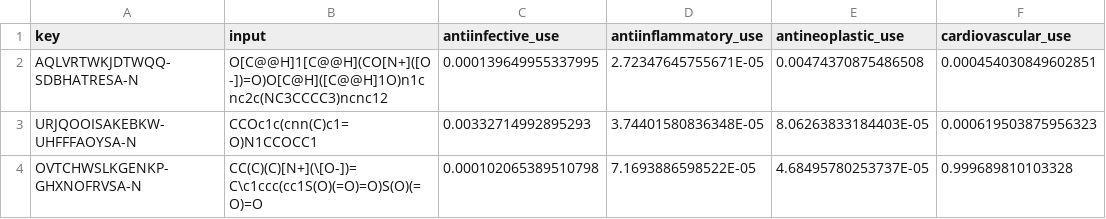
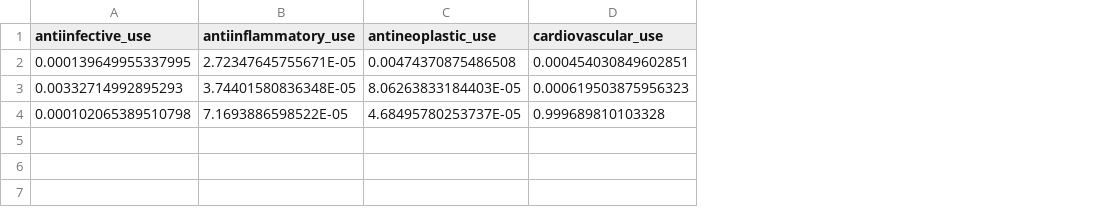
Before and after one commit to ersilia-os/eos238c, a CSV file: model/framework/examples/run_output.csv, drawn as a sheet; only a part is shown; the diff names each change by its address in the sheet, - before the commit and + after, or states it on an @@ line.

```diff
--- a/model/framework/examples/run_output.csv
+++ b/model/framework/examples/run_output.csv
-column A (key), rows 2-4: AQLVRTWKJDTWQQ-SDBHATRESA-N | URJQOOISAKEBKW-UHFFFAOYSA-N | OVTCHWSLKGENKP-GHXNOFRVSA-N
-column B (input), rows 2-4: O[C@@H]1[C@@H](CO[N+]([O-])=O)O[C@H]([C@@H]1O)n1cnc2c(NC3CCCC3)ncnc12 | CCOc1c(cnn(C)c1=O)N1CCOCC1 | CC(C)(C)[N+](\[O-])=C\c1ccc(cc1S(O)(=O)=O)S(O)(=O)=O
```
Also changed, not shown: 9 other files.
